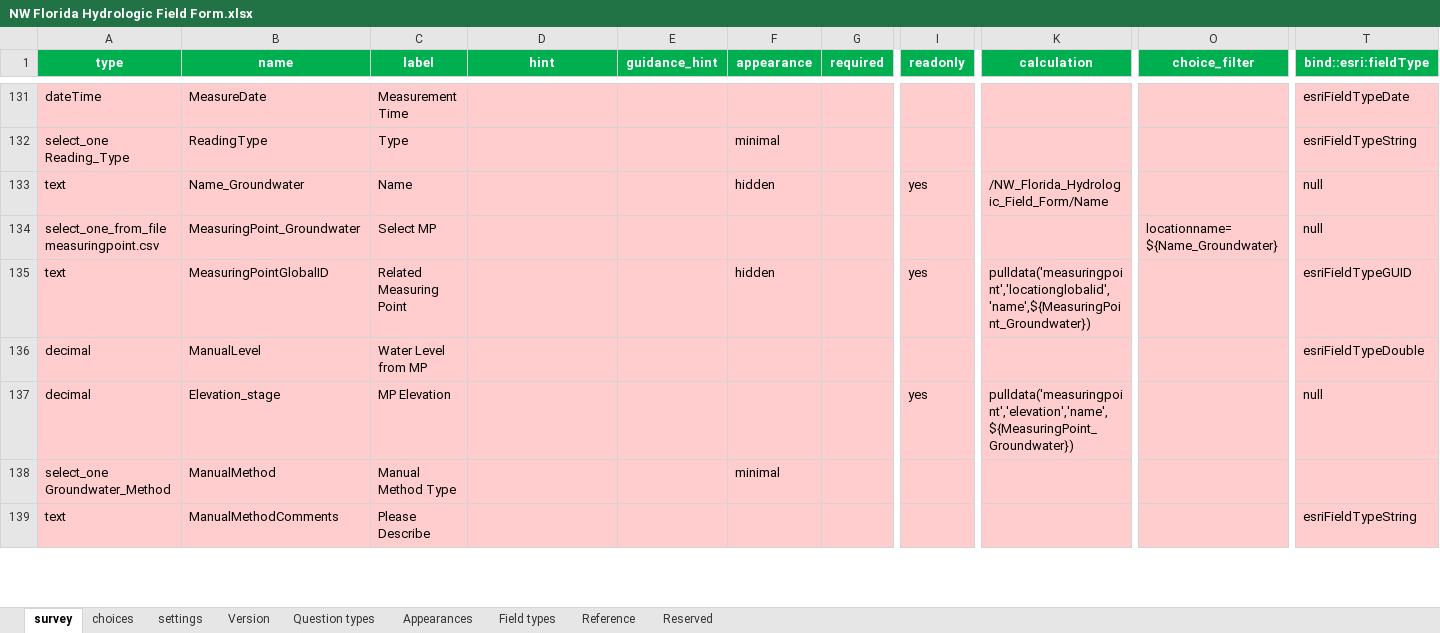
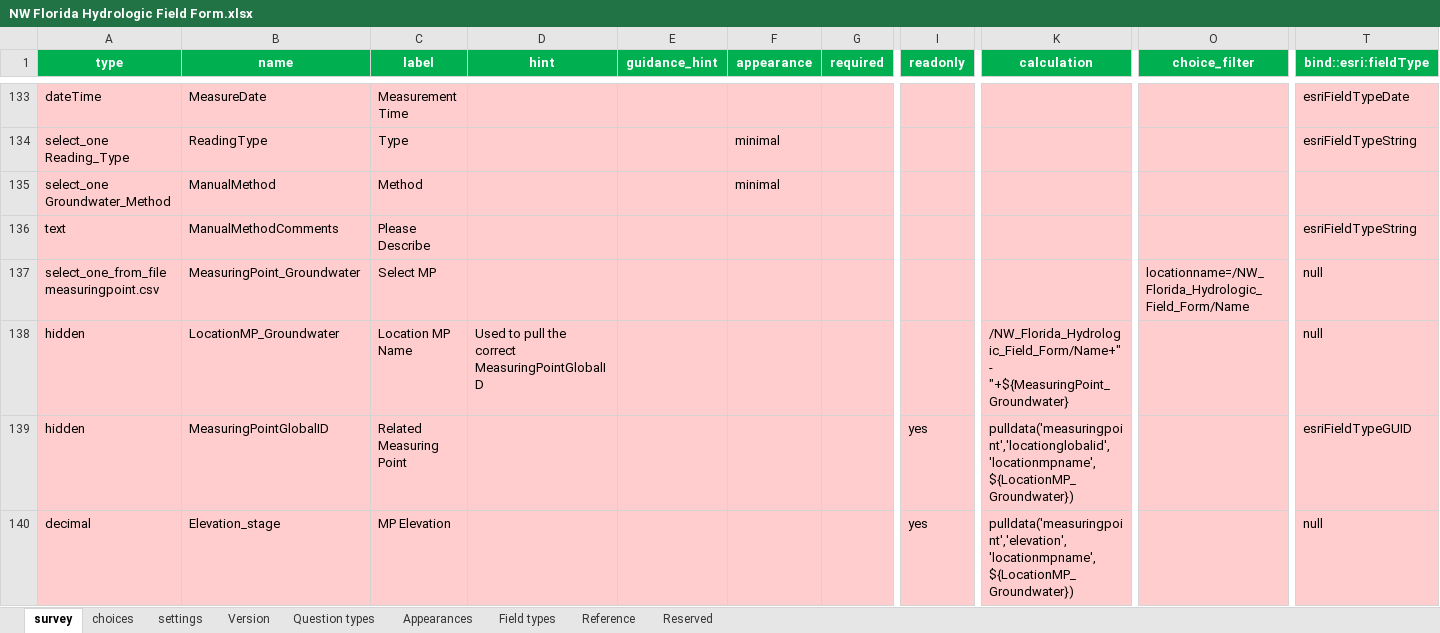
Before and after one commit to NWFWMD-IT/Hydrologic-Monitoring-Project, an Excel workbook: survey/NW Florida Hydrologic Field Form.xlsx, sheet survey, drawn as a sheet; only a part is shown, gaps mark what is left out; values as stored, in another font and other column widths than the file's, no borders; conditional formats and table styles not drawn; removed rows and columns are numbered as before the commit, all else as after; rows hold the shown columns only; the diff covers the shown part only; the diff names each change by its address in the sheet, - before the commit and + after, or states it on an @@ line.

```diff
--- a/survey/NW Florida Hydrologic Field Form.xlsx (sheet survey)
+++ b/survey/NW Florida Hydrologic Field Form.xlsx (sheet survey)
-row 133: text | Name_Groundwater | Name |  |  | hidden |  | yes | /NW_Florida_Hydrologic_Field_Form/Name |  | null
-row 134: select_one_from_file measuringpoint.csv | MeasuringPoint_Groundwater | Select MP |  |  |  |  |  |  | locationname=${Name_Groundwater} | null
-row 135: text | MeasuringPointGlobalID | Related Measuring Point |  |  | hidden |  | yes | pulldata('measuringpoint','locationglobalid','name',${MeasuringPoint_Groundwater}) |  | esriFieldTypeGUID
-row 136: decimal | ManualLevel | Water Level from MP |  |  |  |  |  |  |  | esriFieldTypeDouble
-row 137: decimal | Elevation_stage | MP Elevation |  |  |  |  | yes | pulldata('measuringpoint','elevation','name',${MeasuringPoint_Groundwater}) |  | null
-C135 (label): Manual Method Type
+C135 (label): Method
+row 137: select_one_from_file measuringpoint.csv | MeasuringPoint_Groundwater | Select MP |  |  |  |  |  |  | locationname=/NW_Florida_Hydrologic_Field_Form/Name | null
+row 138: hidden | LocationMP_Groundwater | Location MP Name | Used to pull the correct MeasuringPointGlobalID |  |  |  |  | /NW_Florida_Hydrologic_Field_Form/Name+" - "+${MeasuringPoint_Groundwater} |  | null
+row 139: hidden | MeasuringPointGlobalID | Related Measuring Point |  |  |  |  | yes | pulldata('measuringpoint','locationglobalid','locationmpname',${LocationMP_Groundwater}) |  | esriFieldTypeGUID
+row 140: decimal | Elevation_stage | MP Elevation |  |  |  |  | yes | pulldata('measuringpoint','elevation','locationmpname',${LocationMP_Groundwater}) |  | null
```
Also changed, not shown: 5 added rows, 2 removed rows, 42 edited cells and cell formats elsewhere in this sheet, sheet choices, sheet settings.
